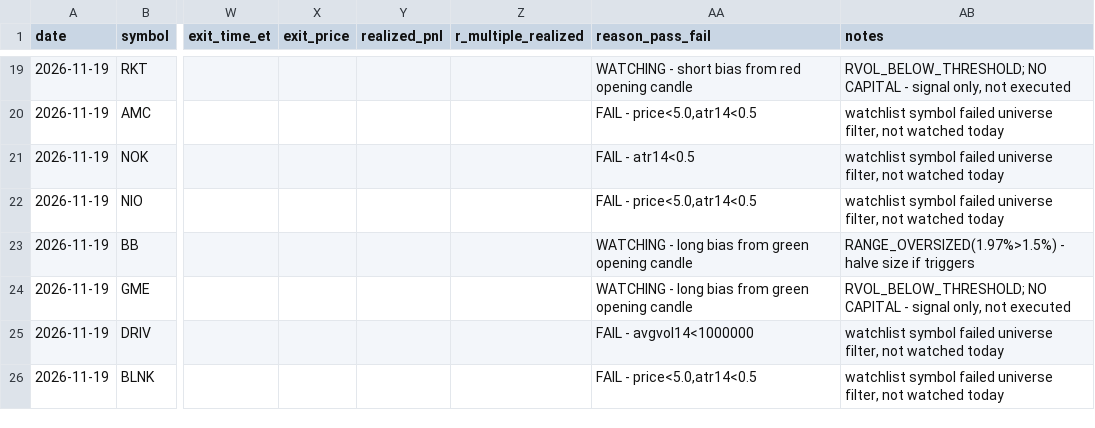
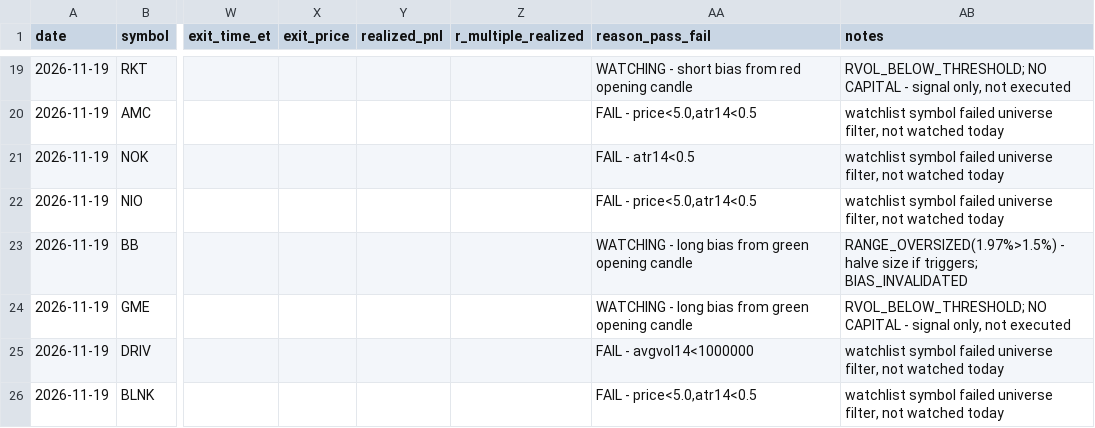
Before and after one commit to ssb0004-byte/trading, a CSV file: logs/trades/2026-11-19.csv, drawn as a sheet; only a part is shown, gaps mark what is left out; the diff covers the shown part only; the diff names each change by its address in the sheet, - before the commit and + after, or states it on an @@ line.

```diff
--- a/logs/trades/2026-11-19.csv
+++ b/logs/trades/2026-11-19.csv
-AB23 (notes): …size if triggers
+AB23 (notes): …size if triggers; BIAS_INVALIDATED
```
Also changed, not shown: 33 edited cells elsewhere in this file.
